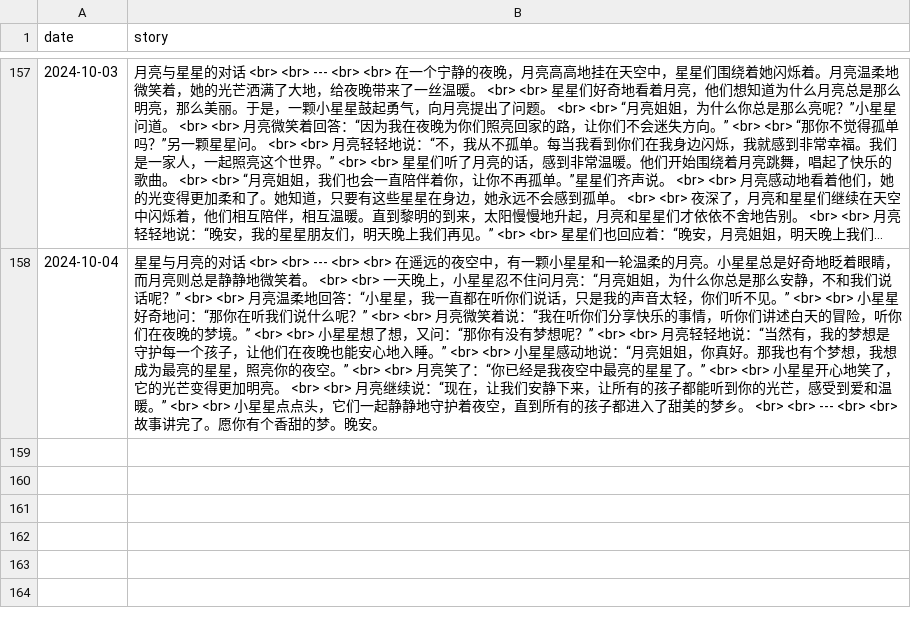
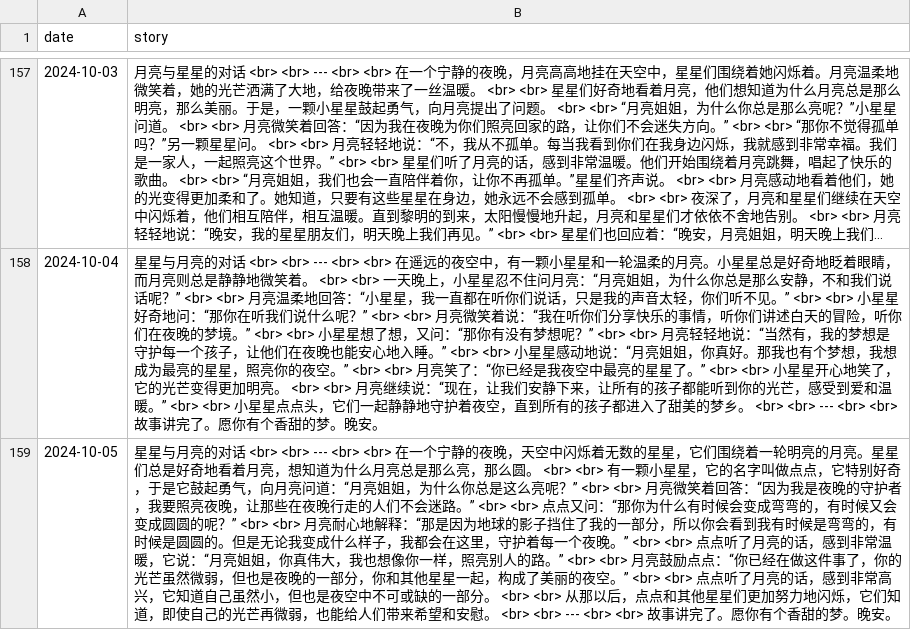
Before and after one commit to flowergod/storyBot, a CSV file: stories.csv, drawn as a sheet; only a part is shown, gaps mark what is left out; long unchanged cells end in …; the diff names each change by its address in the sheet, - before the commit and + after, or states it on an @@ line.

Commit message:
Update stories.csv with new story

```diff
--- a/stories.csv
+++ b/stories.csv
+row 159: 2024-10-05 | 星星与月亮的对话 <br> <br> --- <br> <br> 在一个宁静的夜晚，天空中闪烁着无数的星星，它们围绕着一轮明亮的月亮。星星们总是好奇地看着月亮，想知道为什么月亮总是那么亮，那么圆。 <br> <br> 有一颗小星星，它的名字叫做点点，它特别好奇，于是它鼓起勇气，向月亮问道：“月亮姐姐，为什么你总是这么亮呢？” <br> <br> 月亮微笑着回答：“因为我是夜晚的守护者，我要照亮夜晚，让那些在夜晚行走的人们不会迷路。” <br> <br> 点点又问：“那你为什么有时候会变成弯弯的，有时候又会变成圆圆的呢？” <br> <br> 月亮耐心地解释：“那是因为地球的影子挡住了我的一部分，所以你会看到我有时候是弯弯的，有时候是圆圆的。但是无论我变成什么样子，我都会在这里，守护着每一个夜晚。” <br> <br> 点点听了月亮的话，感到非常温暖，它说：“月亮姐姐，你真伟大，我也想像你一样，照亮别人的路。” <br> <br> 月亮鼓励点点：“你已经在做这件事了，你的光芒虽然微弱，但也是夜晚的一部分，你和其他星星一起，构成了美丽的夜空。” <br> <br> 点点听了月亮的话，感到非常高兴，它知道自己虽然小，但也是夜空中不可或缺的一部分。 <br> <br> 从那以后，点点和其他星星们更加努力地闪烁，它们知道，即使自己的光芒再微弱，也能给人们带来希望和安慰。 <br> <br> --- <br> <br> 故事讲完了。愿你有个香甜的梦。晚安。
```
